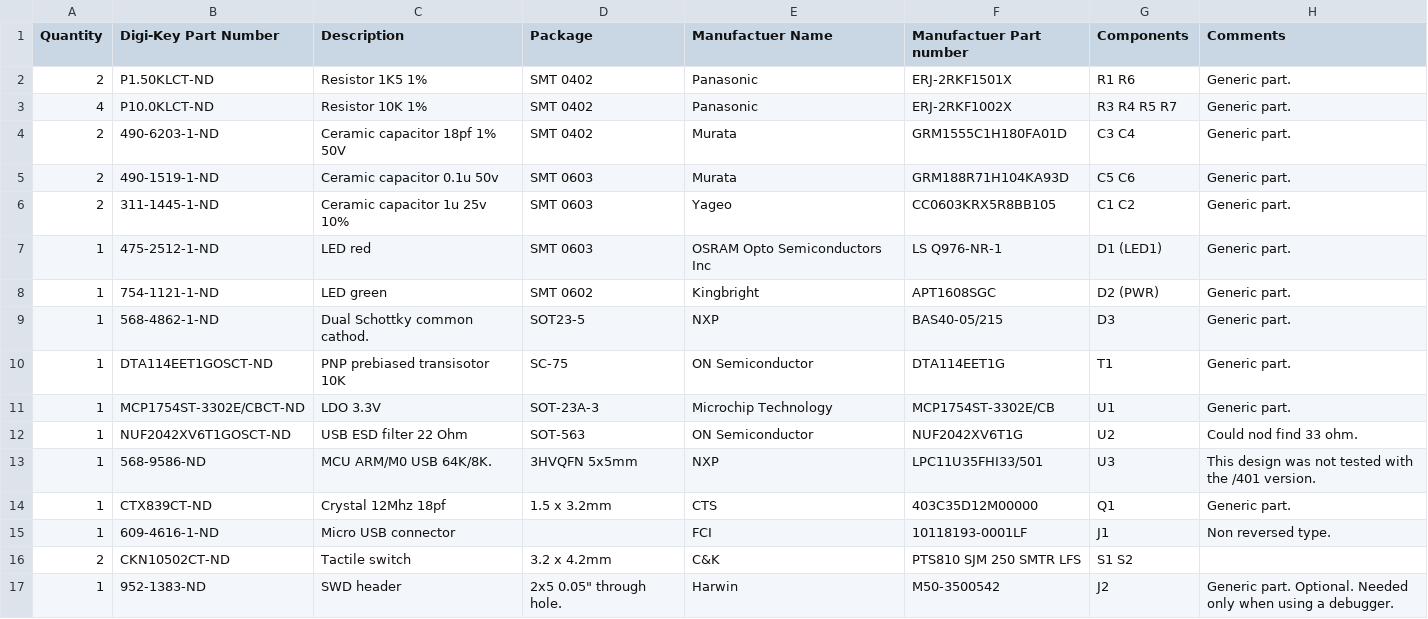
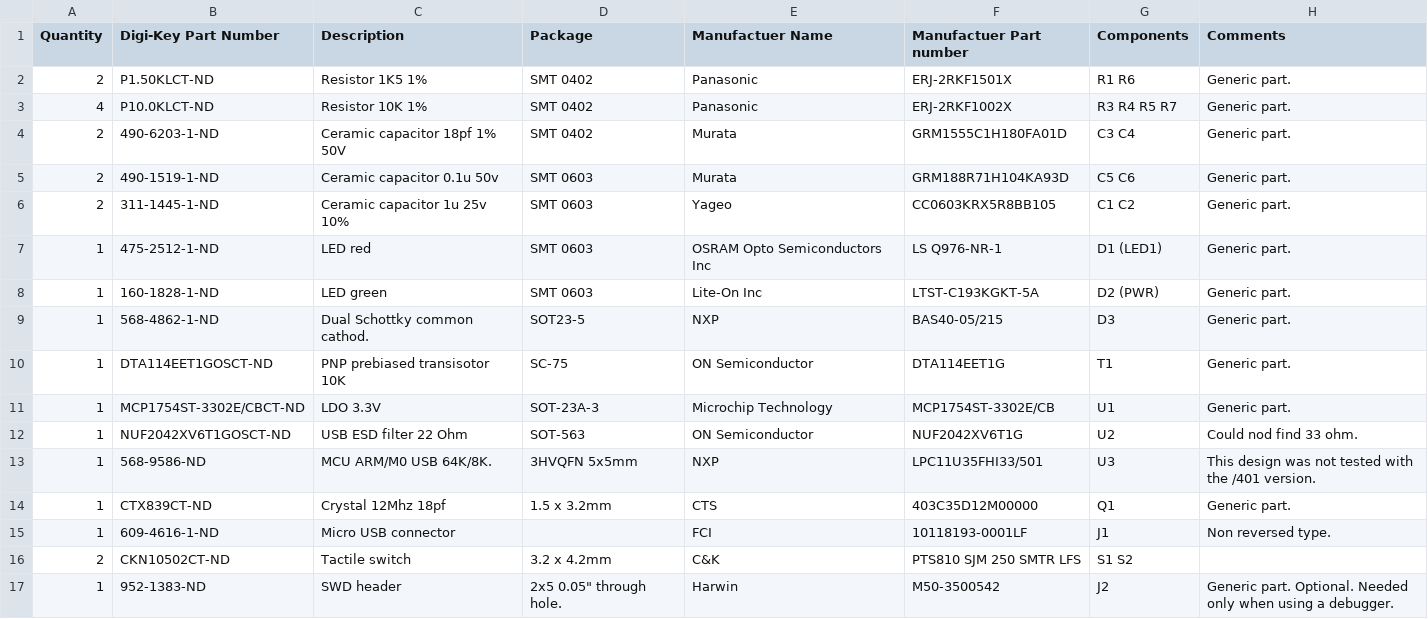
Before and after one commit to zapta/arm, a CSV file: pro-mini/board/arm-pro-mini-bom.csv, drawn as a sheet.

Commit message:
Updated green led part number. This one is brighter.

```diff
--- a/pro-mini/board/arm-pro-mini-bom.csv
+++ b/pro-mini/board/arm-pro-mini-bom.csv
@@ -7,3 +7,3 @@ Quantity,Digi-Key Part Number,Description,Package,Manufactuer Name,Manufactuer P
 1,475-2512-1-ND,LED red,SMT 0603,OSRAM Opto Semiconductors Inc,LS Q976-NR-1,D1 (LED1),Generic part.
-1,754-1121-1-ND ,LED green,SMT 0602,Kingbright,APT1608SGC,D2 (PWR),Generic part.
+1,160-1828-1-ND,LED green,SMT 0603,Lite-On Inc,LTST-C193KGKT-5A,D2 (PWR),Generic part.
 1,568-4862-1-ND ,Dual Schottky common cathod.,SOT23-5,NXP,BAS40-05/215,D3,Generic part.
```
